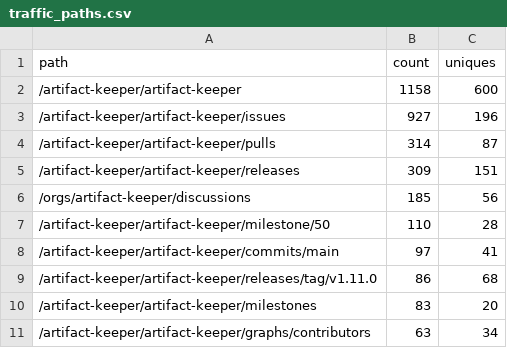
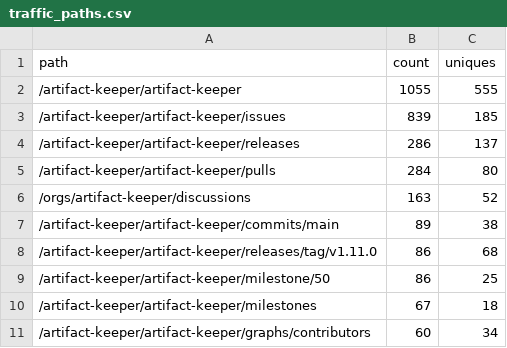
Before and after one commit to artifact-keeper/stats, a CSV file: data/artifact-keeper/traffic_paths.csv, drawn as a sheet.

```diff
--- a/data/artifact-keeper/traffic_paths.csv
+++ b/data/artifact-keeper/traffic_paths.csv
@@ -1,11 +1,11 @@
 path,count,uniques
-/artifact-keeper/artifact-keeper,1158,600
-/artifact-keeper/artifact-keeper/issues,927,196
-/artifact-keeper/artifact-keeper/pulls,314,87
-/artifact-keeper/artifact-keeper/releases,309,151
-/orgs/artifact-keeper/discussions,185,56
-/artifact-keeper/artifact-keeper/milestone/50,110,28
-/artifact-keeper/artifact-keeper/commits/main,97,41
+/artifact-keeper/artifact-keeper,1055,555
+/artifact-keeper/artifact-keeper/issues,839,185
+/artifact-keeper/artifact-keeper/releases,286,137
+/artifact-keeper/artifact-keeper/pulls,284,80
+/orgs/artifact-keeper/discussions,163,52
+/artifact-keeper/artifact-keeper/commits/main,89,38
 /artifact-keeper/artifact-keeper/releases/tag/v1.11.0,86,68
-/artifact-keeper/artifact-keeper/milestones,83,20
-/artifact-keeper/artifact-keeper/graphs/contributors,63,34
+/artifact-keeper/artifact-keeper/milestone/50,86,25
+/artifact-keeper/artifact-keeper/milestones,67,18
+/artifact-keeper/artifact-keeper/graphs/contributors,60,34
```
Also changed, not shown: data/artifact-keeper/cf_get_artifactkeeper_com.csv, data/artifact-keeper/cf_zone_daily.csv, 29 other files.
